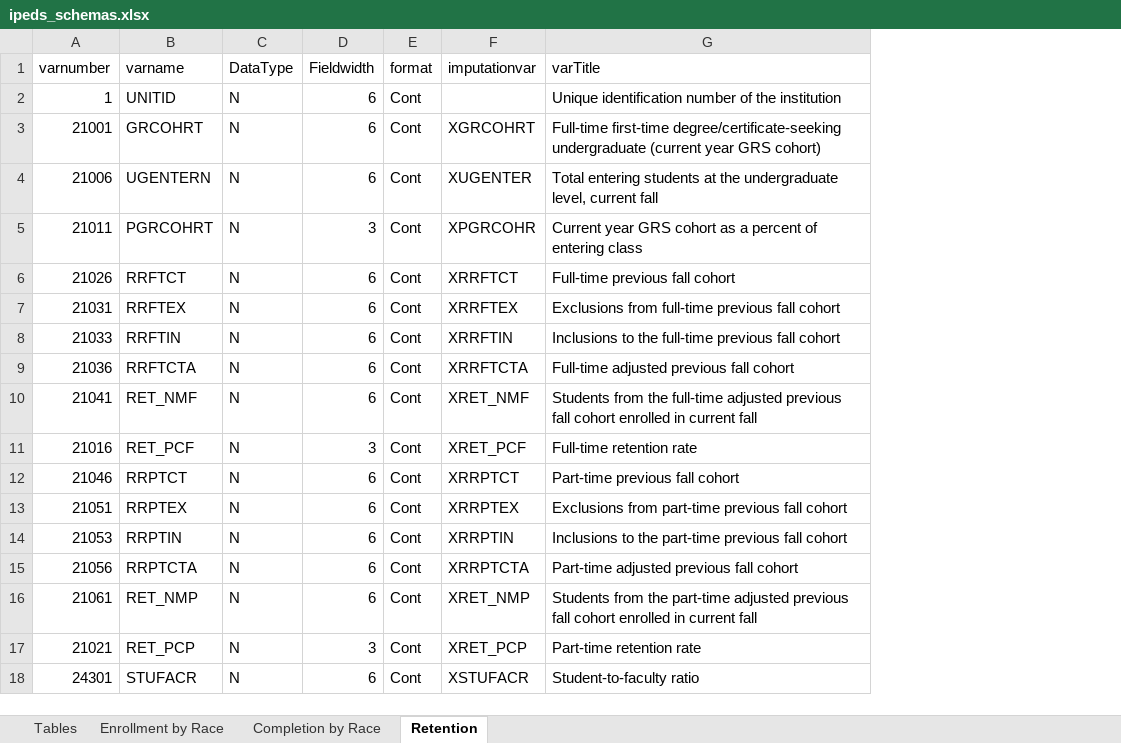
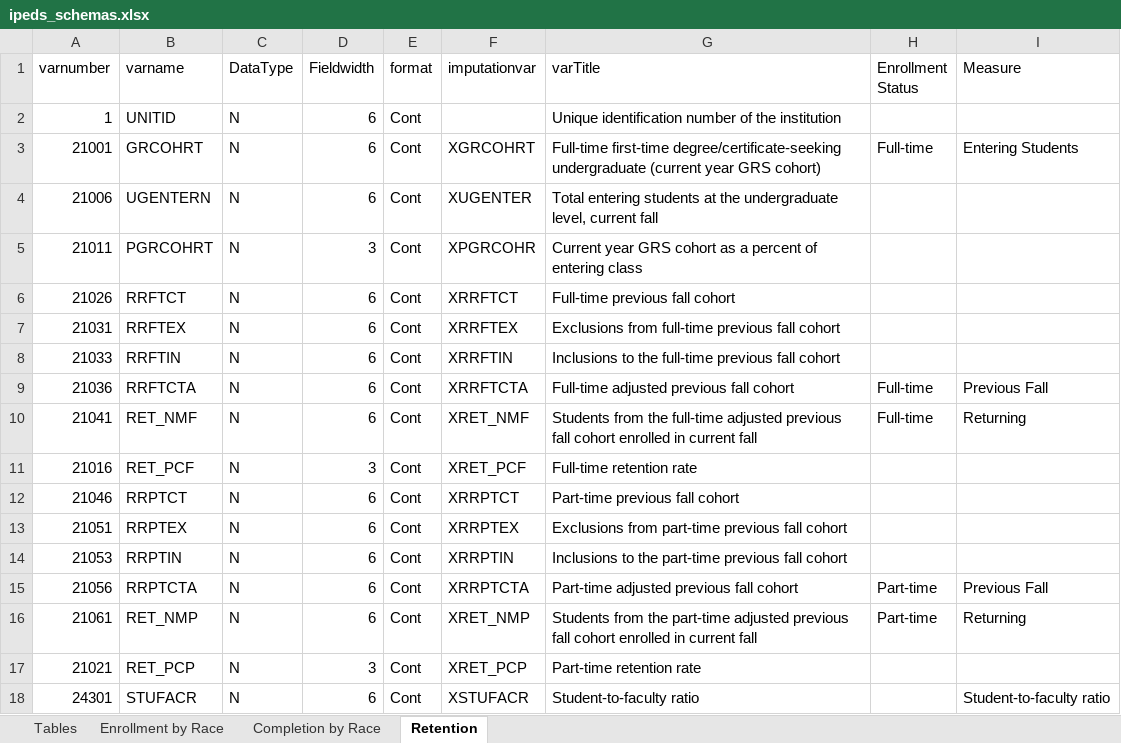
Before and after one commit to higherX4Racine/wihera, an Excel workbook: R/wihera/inst/extdata/ipeds_schemas.xlsx, sheet Retention, drawn as a sheet; values as stored, in another font and other column widths than the file's, no borders; the diff names each change by its address in the sheet, - before the commit and + after, or states it on an @@ line.

```diff
--- a/R/wihera/inst/extdata/ipeds_schemas.xlsx (sheet Retention)
+++ b/R/wihera/inst/extdata/ipeds_schemas.xlsx (sheet Retention)
+column H (Enrollment Status), rows 3-16: Full-time |  |  |  |  |  | Full-time | Full-time |  |  |  |  | Part-time | Part-time
+column I (Measure), rows 3-18: Entering Students |  |  |  |  |  | Previous Fall | Returning |  |  |  |  | Previous Fall | Returning |  | Student-to-faculty ratio
```
Also changed, not shown: sheet Completion by Race, sheet Enrollment by Race, 3 other files.
